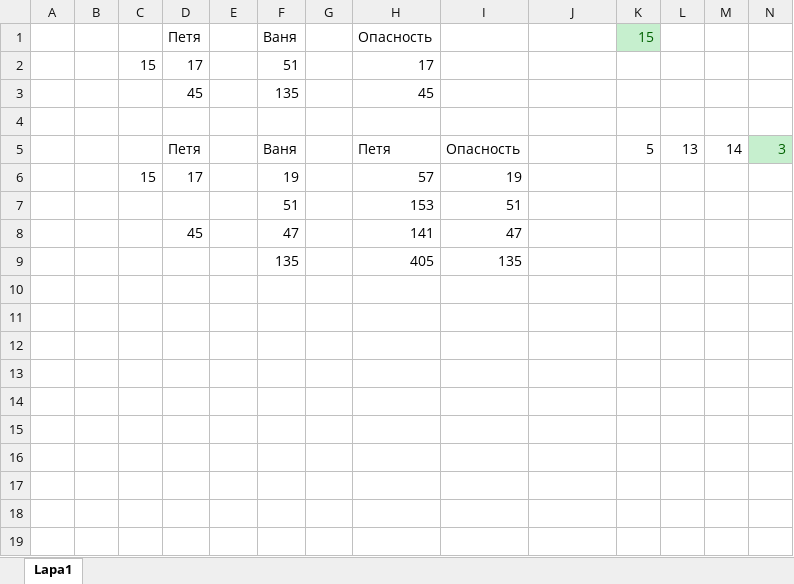
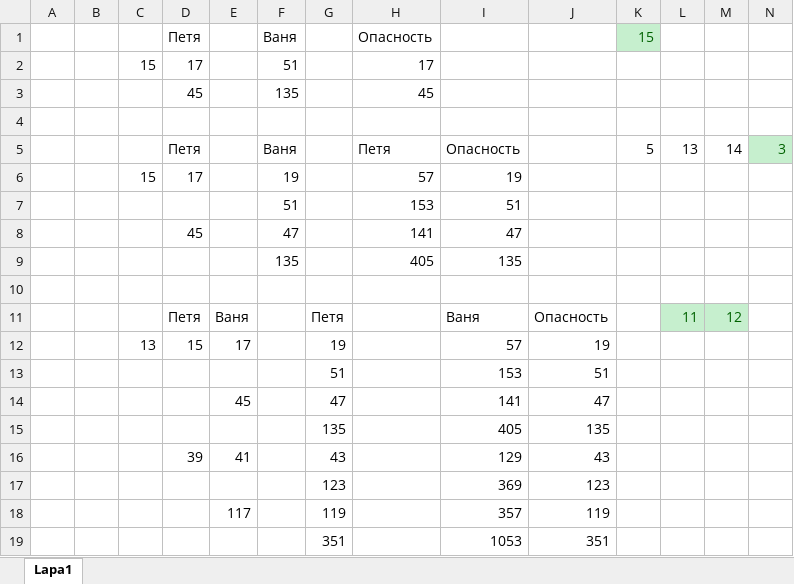
Before and after one commit to KurmaevAmir/Preparation_for_the_EGE, an Excel workbook: Task 19/solution_3077.xlsx, sheet Lapa1, drawn as a sheet; values as stored, in another font and other column widths than the file's, no borders; conditional formats not drawn; the diff names each change by its address in the sheet, - before the commit and + after, or states it on an @@ line.

```diff
--- a/Task 19/solution_3077.xlsx (sheet Lapa1)
+++ b/Task 19/solution_3077.xlsx (sheet Lapa1)
+row 10: (empty)
+row 11:  |  |  | Петя | Ваня |  | Петя |  | Ваня | Опасность |  | 11 | 12
+row 12:  |  | 13 | 15 | 17 |  | 19 |  | 57 | 19
+row 13:  |  |  |  |  |  | 51 |  | 153 | 51
+row 14:  |  |  |  | 45 |  | 47 |  | 141 | 47
+row 15:  |  |  |  |  |  | 135 |  | 405 | 135
+row 16:  |  |  | 39 | 41 |  | 43 |  | 129 | 43
+row 17:  |  |  |  |  |  | 123 |  | 369 | 123
+row 18:  |  |  |  | 117 |  | 119 |  | 357 | 119
+row 19:  |  |  |  |  |  | 351 |  | 1053 | 351
```
Also changed, not shown: Task 19/solution_3191.xlsx, Task 19/solution_3799.xlsx, 8 other files.
